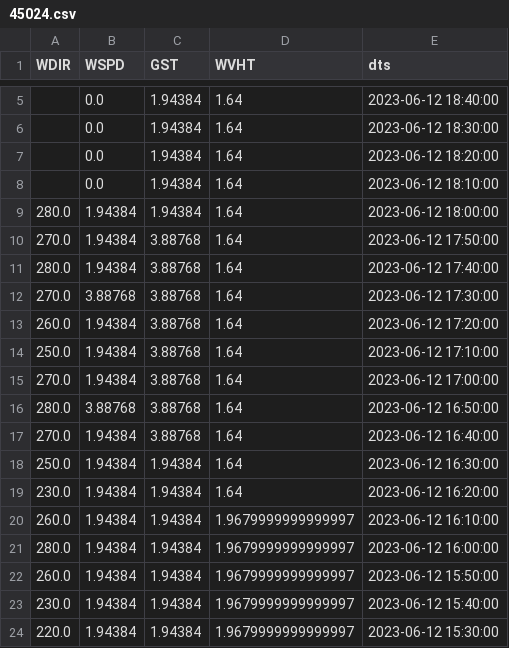
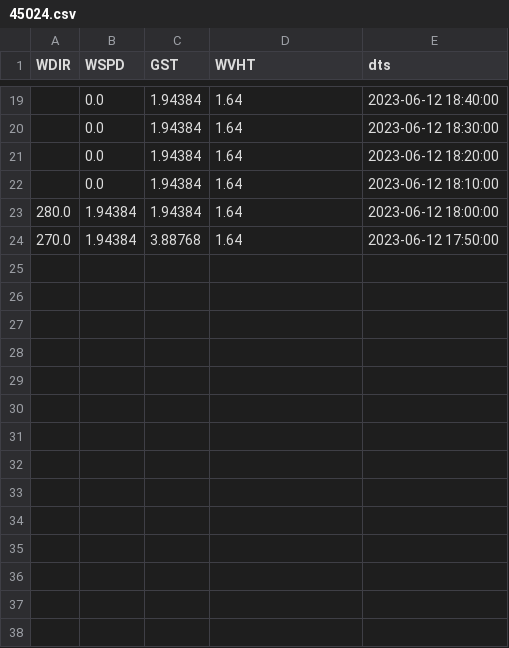
Before and after one commit to tjturnage/multipage, a CSV file: data/45024.csv, drawn as a sheet; only a part is shown, gaps mark what is left out; removed rows and columns are numbered as before the commit, all else as after; the diff covers the shown part only; the diff names each change by its address in the sheet, - before the commit and + after, or states it on an @@ line.

```diff
--- a/data/45024.csv
+++ b/data/45024.csv
-row 11: 280.0 | 1.94384 | 3.88768 | 1.64 | 2023-06-12 17:40:00
-row 12: 270.0 | 3.88768 | 3.88768 | 1.64 | 2023-06-12 17:30:00
-row 13: 260.0 | 1.94384 | 3.88768 | 1.64 | 2023-06-12 17:20:00
-row 14: 250.0 | 1.94384 | 3.88768 | 1.64 | 2023-06-12 17:10:00
-row 15: 270.0 | 1.94384 | 3.88768 | 1.64 | 2023-06-12 17:00:00
-row 16: 280.0 | 3.88768 | 3.88768 | 1.64 | 2023-06-12 16:50:00
-row 17: 270.0 | 1.94384 | 3.88768 | 1.64 | 2023-06-12 16:40:00
-row 18: 250.0 | 1.94384 | 1.94384 | 1.64 | 2023-06-12 16:30:00
-row 19: 230.0 | 1.94384 | 1.94384 | 1.64 | 2023-06-12 16:20:00
-row 20: 260.0 | 1.94384 | 1.94384 | 1.9679999999999997 | 2023-06-12 16:10:00
-row 21: 280.0 | 1.94384 | 1.94384 | 1.9679999999999997 | 2023-06-12 16:00:00
-row 22: 260.0 | 1.94384 | 1.94384 | 1.9679999999999997 | 2023-06-12 15:50:00
-row 23: 230.0 | 1.94384 | 1.94384 | 1.9679999999999997 | 2023-06-12 15:40:00
-row 24: 220.0 | 1.94384 | 1.94384 | 1.9679999999999997 | 2023-06-12 15:30:00
```
Also changed, not shown: 14 added rows elsewhere in this file, data/45007.csv, data/45029.csv, 6 other files.
